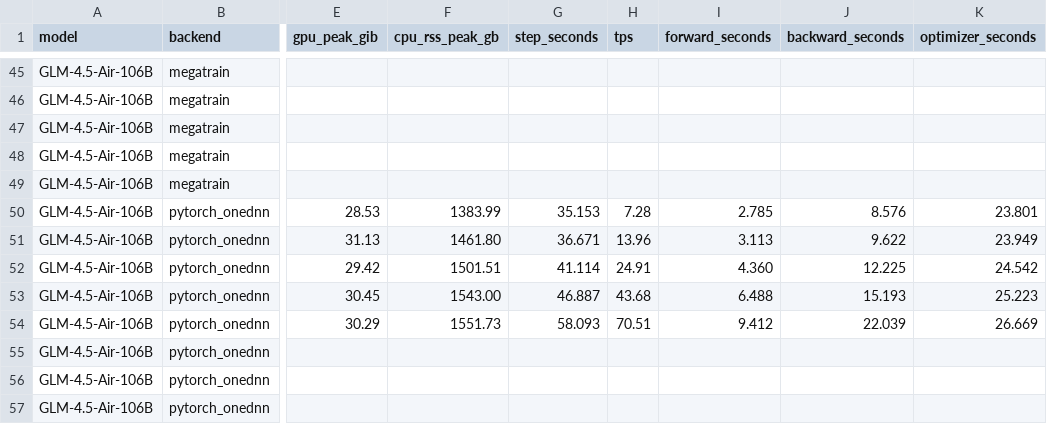
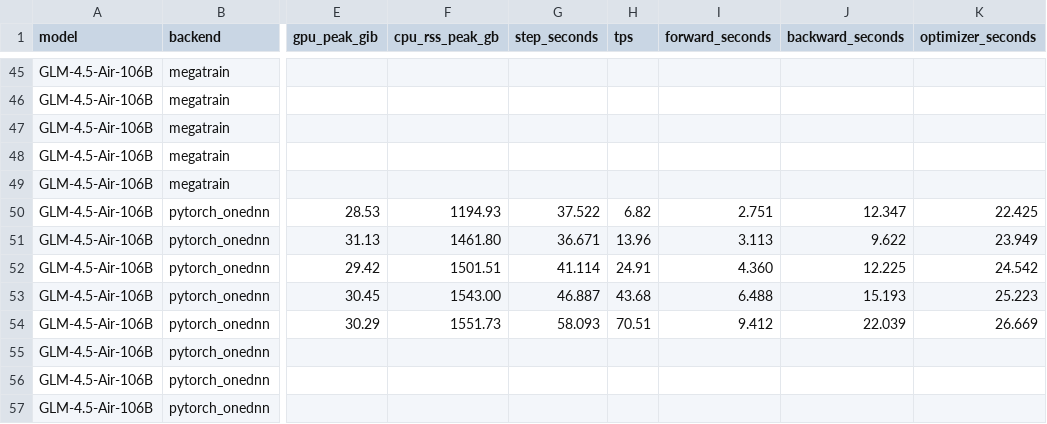
Before and after one commit to yyj6666667/10.10-benchmark, a CSV file: results/qj5090_figure9.csv, drawn as a sheet; only a part is shown, gaps mark what is left out; the diff names each change by its address in the sheet, - before the commit and + after, or states it on an @@ line.

```diff
--- a/results/qj5090_figure9.csv
+++ b/results/qj5090_figure9.csv
-F50 (cpu_rss_peak_gb): 1383.99
+F50 (cpu_rss_peak_gb): 1194.93
-G50 (step_seconds): 35.153
+G50 (step_seconds): 37.522
-H50 (tps): 7.28
+H50 (tps): 6.82
-I50 (forward_seconds): 2.785
+I50 (forward_seconds): 2.751
-J50 (backward_seconds): 8.576
+J50 (backward_seconds): 12.347
-K50 (optimizer_seconds): 23.801
+K50 (optimizer_seconds): 22.425
```
Also changed, not shown: results/qj5090_glm45_air_fsdp2_onednn_performance.csv, 2 other files.
